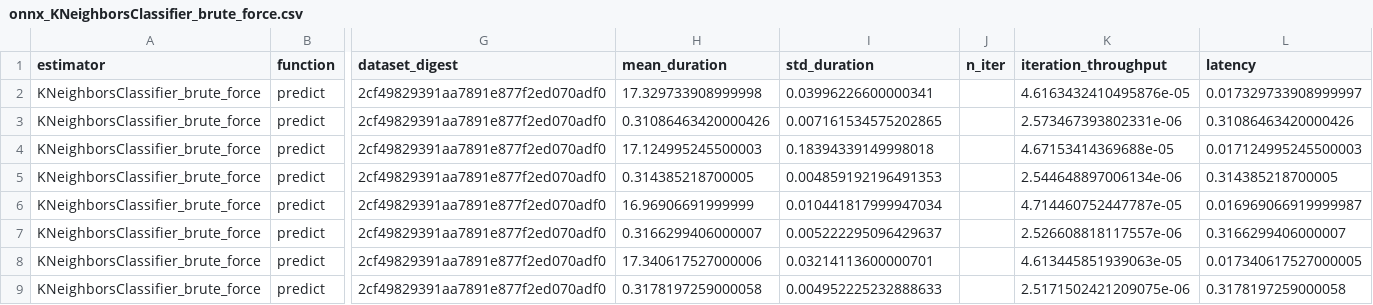
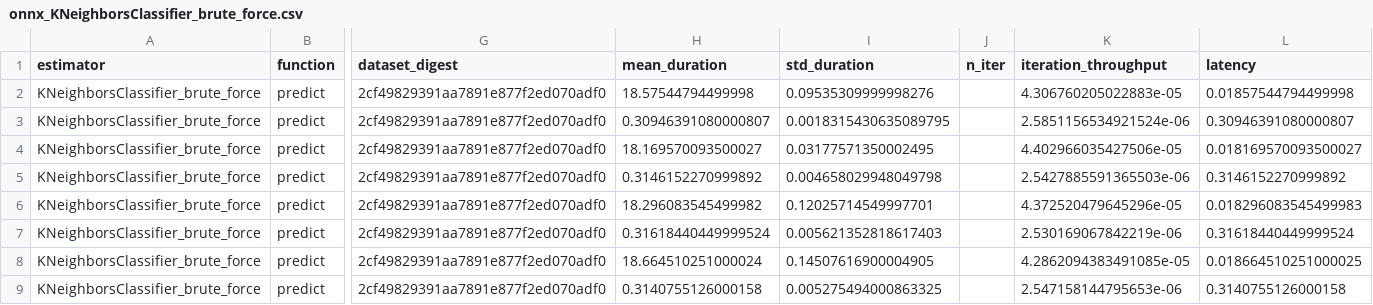
Before and after one commit to mbatoul/sklearn_benchmarks, a CSV file: benchmarking/onnx_KNeighborsClassifier_brute_force.csv, drawn as a sheet; only a part is shown, gaps mark what is left out; the diff covers the shown part only; the diff names each change by its address in the sheet, - before the commit and + after, or states it on an @@ line.

```diff
--- a/benchmarking/onnx_KNeighborsClassifier_brute_force.csv
+++ b/benchmarking/onnx_KNeighborsClassifier_brute_force.csv
-H2 (mean_duration): 17.329733908999998
+H2 (mean_duration): 18.57544794499998
-I2 (std_duration): 0.03996226600000341
+I2 (std_duration): 0.09535309999998276
-K2 (iteration_throughput): 4.6163432410495876e-05
+K2 (iteration_throughput): 4.306760205022883e-05
-L2 (latency): 0.017329733908999997
+L2 (latency): 0.01857544794499998
-H3 (mean_duration): 0.31086463420000426
+H3 (mean_duration): 0.30946391080000807
-I3 (std_duration): 0.007161534575202865
+I3 (std_duration): 0.0018315430635089795
-K3 (iteration_throughput): 2.573467393802331e-06
+K3 (iteration_throughput): 2.5851156534921524e-06
-L3 (latency): 0.31086463420000426
+L3 (latency): 0.30946391080000807
-H4 (mean_duration): 17.124995245500003
+H4 (mean_duration): 18.169570093500027
-I4 (std_duration): 0.18394339149998018
+I4 (std_duration): 0.03177571350002495
-K4 (iteration_throughput): 4.67153414369688e-05
+K4 (iteration_throughput): 4.402966035427506e-05
-L4 (latency): 0.017124995245500003
+L4 (latency): 0.018169570093500027
-H5 (mean_duration): 0.314385218700005
+H5 (mean_duration): 0.3146152270999892
-I5 (std_duration): 0.004859192196491353
+I5 (std_duration): 0.004658029948049798
-K5 (iteration_throughput): 2.544648897006134e-06
+K5 (iteration_throughput): 2.5427885591365503e-06
-L5 (latency): 0.314385218700005
+L5 (latency): 0.3146152270999892
-H6 (mean_duration): 16.96906691999999
+H6 (mean_duration): 18.296083545499982
-I6 (std_duration): 0.010441817999947034
+I6 (std_duration): 0.12025714549997701
-K6 (iteration_throughput): 4.714460752447787e-05
+K6 (iteration_throughput): 4.372520479645296e-05
-L6 (latency): 0.016969066919999987
+L6 (latency): 0.018296083545499983
-H7 (mean_duration): 0.3166299406000007
+H7 (mean_duration): 0.31618440449999524
-I7 (std_duration): 0.005222295096429637
+I7 (std_duration): 0.005621352818617403
-K7 (iteration_throughput): 2.526608818117557e-06
+K7 (iteration_throughput): 2.530169067842219e-06
-L7 (latency): 0.3166299406000007
+L7 (latency): 0.31618440449999524
-H8 (mean_duration): 17.340617527000006
+H8 (mean_duration): 18.664510251000024
-I8 (std_duration): 0.03214113600000701
+I8 (std_duration): 0.14507616900004905
-K8 (iteration_throughput): 4.613445851939063e-05
+K8 (iteration_throughput): 4.2862094383491085e-05
-L8 (latency): 0.017340617527000005
+L8 (latency): 0.018664510251000025
-H9 (mean_duration): 0.3178197259000058
+H9 (mean_duration): 0.3140755126000158
-I9 (std_duration): 0.004952225232888633
+I9 (std_duration): 0.005275494000863325
-K9 (iteration_throughput): 2.5171502421209075e-06
+K9 (iteration_throughput): 2.547158144795653e-06
-L9 (latency): 0.3178197259000058
+L9 (latency): 0.3140755126000158
```
Also changed, not shown: 64 edited cells elsewhere in this file, benchmarking/lightgbm_LGBMClassifier.csv, benchmarking/onnx_HistGradientBoostingClassifier.csv, 25 other files.
